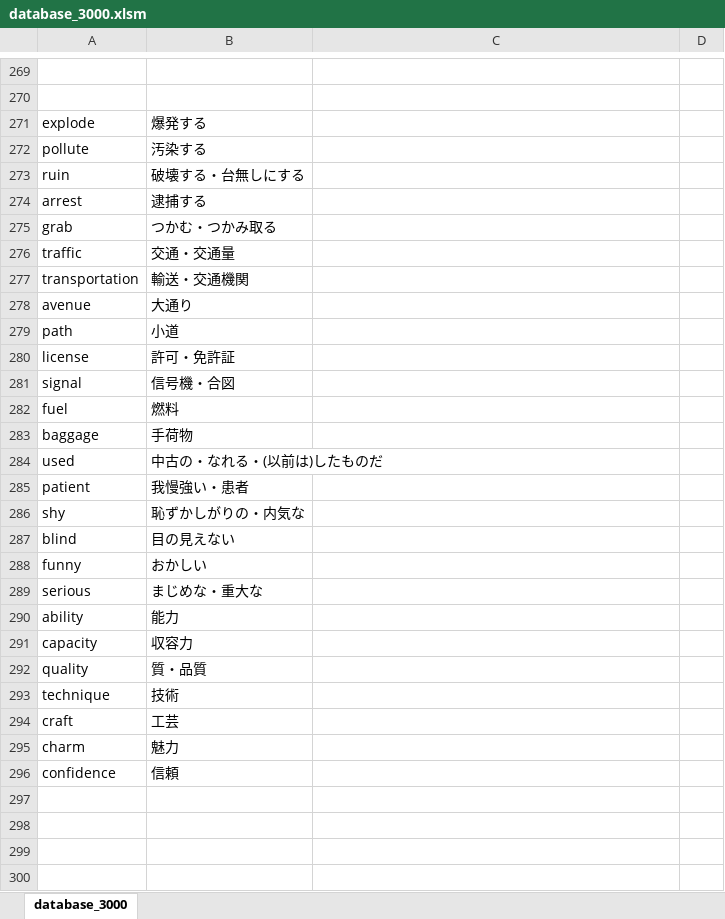
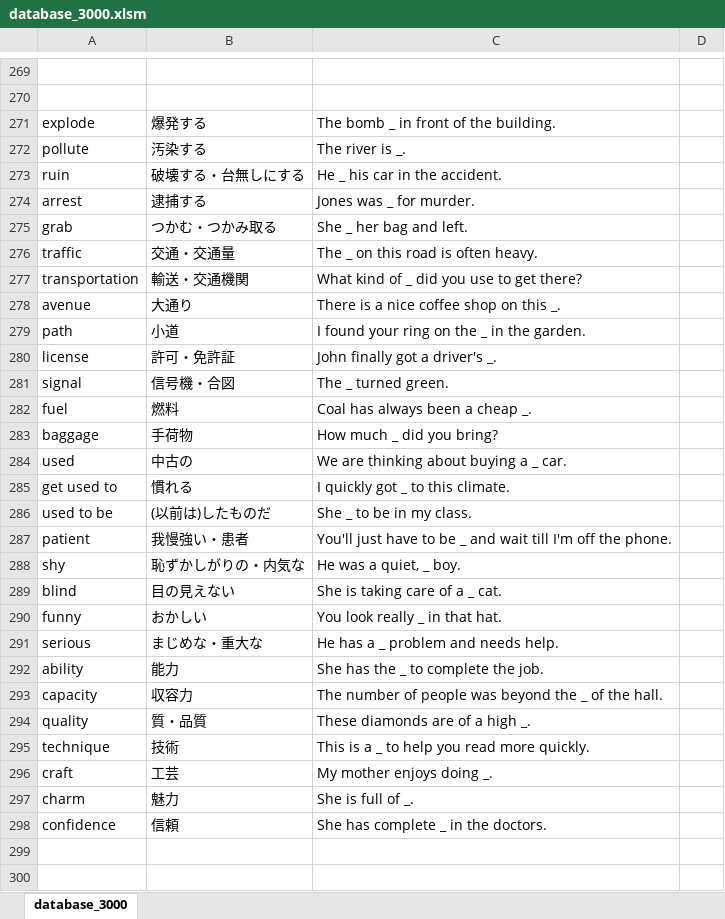
Before and after one commit to elsy0111/summer, an Excel workbook: database_3000.xlsm, sheet database_3000, drawn as a sheet; only a part is shown, gaps mark what is left out; the shorter side is filled out with more unchanged rows; values as stored, in another font and other column widths than the file's, no borders; addresses are those after the commit; the diff covers the shown part only; the diff names each change by its address in the sheet, - before the commit and + after, or states it on an @@ line.

Commit message:
残りは単語の穴埋めだけ

```diff
--- a/database_3000.xlsm (sheet database_3000)
+++ b/database_3000.xlsm (sheet database_3000)
-C271: (empty)
+C271: The bomb _ in front of the building.
-C272: (empty)
+C272: The river is _.
-C273: (empty)
+C273: He _ his car in the accident.
-C274: (empty)
+C274: Jones was _ for murder.
-C275: (empty)
+C275: She _ her bag and left.
-C276: (empty)
+C276: The _ on this road is often heavy.
-C277: (empty)
+C277: What kind of _ did you use to get there?
-C278: (empty)
+C278: There is a nice coffee shop on this _.
-C279: (empty)
+C279: I found your ring on the _ in the garden.
-C280: (empty)
+C280: John finally got a driver's _.
-C281: (empty)
+C281: The _ turned green.
-C282: (empty)
+C282: Coal has always been a cheap _.
-C283: (empty)
+C283: How much _ did you bring?
-B284: 中古の・なれる・(以前は)したものだ
+B284: 中古の
-C284: (empty)
+C284: We are thinking about buying a _ car.
+row 285: get used to | 慣れる | I quickly got _ to this climate.
+row 286: used to be | (以前は)したものだ | She _ to be in my class.
-C287: (empty)
+C287: You'll just have to be _ and wait till I'm off the phone.
-C288: (empty)
+C288: He was a quiet, _ boy.
-C289: (empty)
+C289: She is taking care of a _ cat.
-C290: (empty)
+C290: You look really _ in that hat.
-C291: (empty)
+C291: He has a _ problem and needs help.
-C292: (empty)
+C292: She has the _ to complete the job.
-C293: (empty)
+C293: The number of people was beyond the _ of the hall.
-C294: (empty)
+C294: These diamonds are of a high _.
-C295: (empty)
+C295: This is a _ to help you read more quickly.
-C296: (empty)
+C296: My mother enjoys doing _.
-C297: (empty)
+C297: She is full of _.
-C298: (empty)
+C298: She has complete _ in the doctors.
```
Also changed, not shown: 68 edited cells elsewhere in this sheet, formulas that keep their value.
